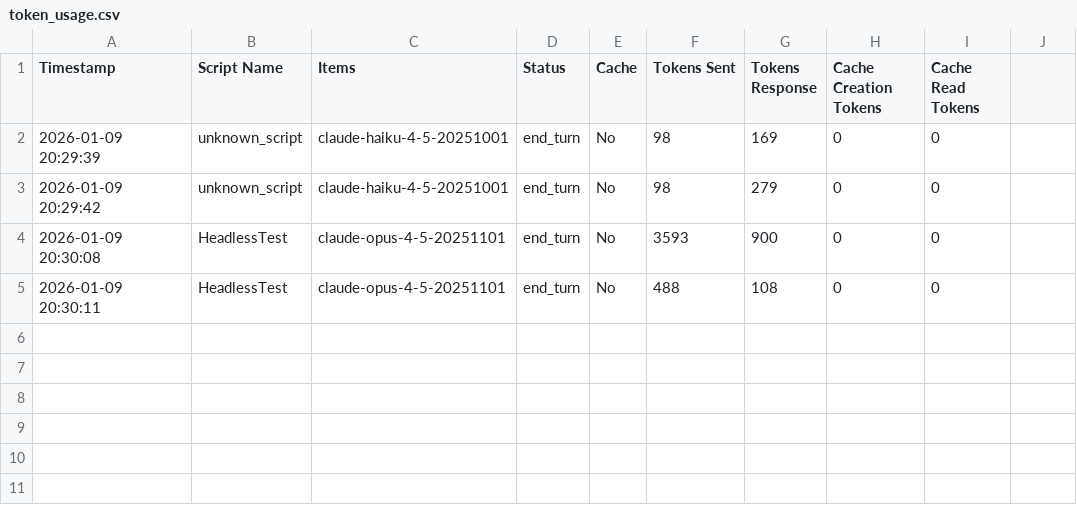
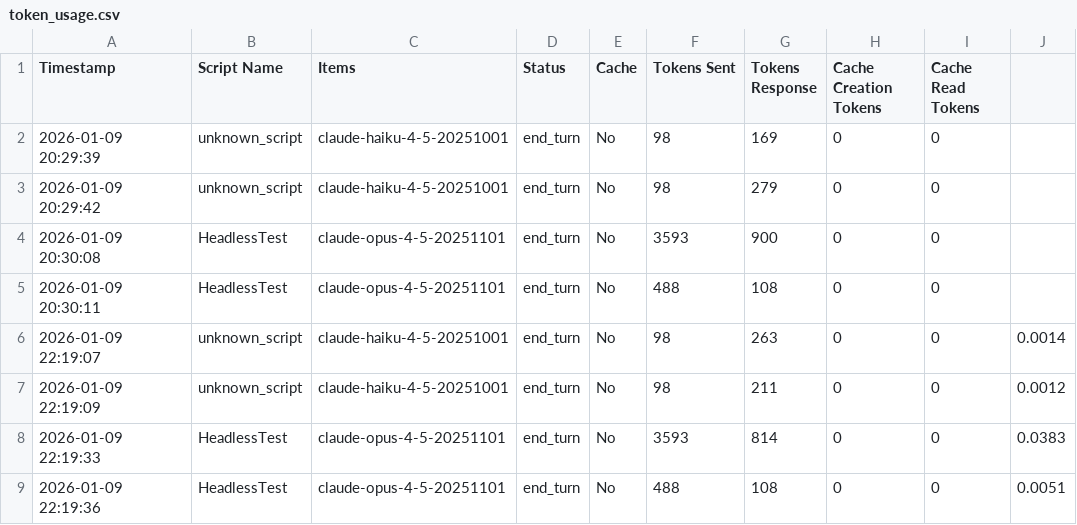
Before and after one commit to dbgnvan2/trans-summary, a CSV file: logs/token_usage.csv, drawn as a sheet; the diff names each change by its address in the sheet, - before the commit and + after, or states it on an @@ line.

```diff
--- a/logs/token_usage.csv
+++ b/logs/token_usage.csv
+row 6: 2026-01-09 22:19:07 | unknown_script | claude-haiku-4-5-20251001 | end_turn | No | 98 | 263 | 0 | 0 | 0.0014
+row 7: 2026-01-09 22:19:09 | unknown_script | claude-haiku-4-5-20251001 | end_turn | No | 98 | 211 | 0 | 0 | 0.0012
+row 8: 2026-01-09 22:19:33 | HeadlessTest | claude-opus-4-5-20251101 | end_turn | No | 3593 | 814 | 0 | 0 | 0.0383
+row 9: 2026-01-09 22:19:36 | HeadlessTest | claude-opus-4-5-20251101 | end_turn | No | 488 | 108 | 0 | 0 | 0.0051
```
Also changed, not shown: 5 other files.
